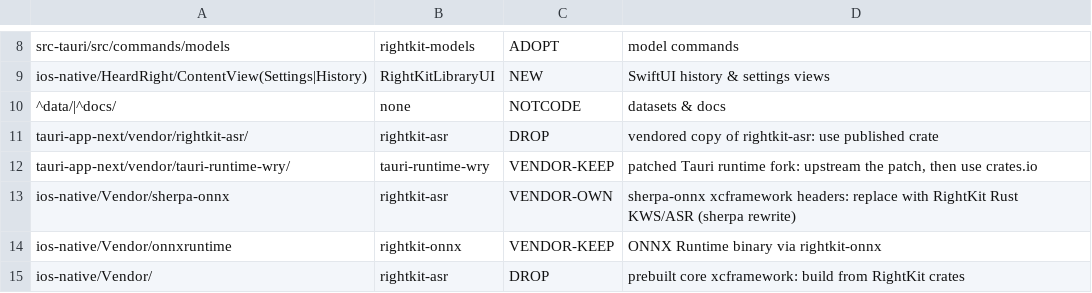
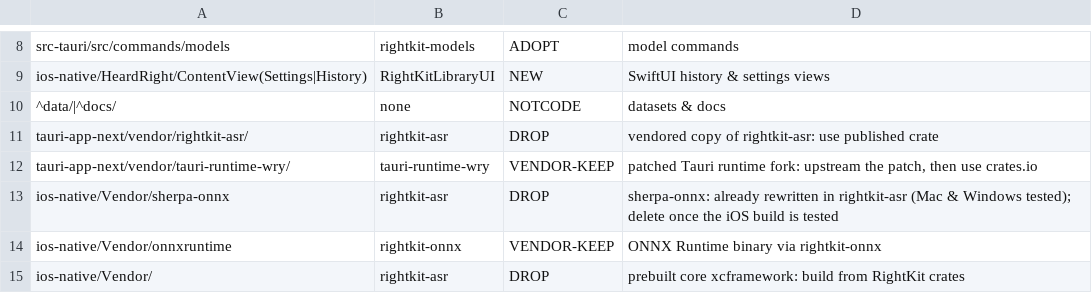
Before and after one commit to bogusyogi/rightkit, a TSV file: docs/audits/2026-11-01-rightkit-package-master-plan/rules/heardright.tsv, drawn as a sheet; only a part is shown, gaps mark what is left out.

```diff
--- a/docs/audits/2026-11-01-rightkit-package-master-plan/rules/heardright.tsv
+++ b/docs/audits/2026-11-01-rightkit-package-master-plan/rules/heardright.tsv
@@ -12,3 +12,3 @@ tauri-app-next/vendor/rightkit-asr/	rightkit-asr	DROP	vendored copy of rightkit-
 tauri-app-next/vendor/tauri-runtime-wry/	tauri-runtime-wry	VENDOR-KEEP	patched Tauri runtime fork: upstream the patch, then use crates.io
-ios-native/Vendor/sherpa-onnx	rightkit-asr	VENDOR-OWN	sherpa-onnx xcframework headers: replace with RightKit Rust KWS/ASR (sherpa rewrite)
+ios-native/Vendor/sherpa-onnx	rightkit-asr	DROP	sherpa-onnx: already rewritten in rightkit-asr (Mac & Windows tested); delete once the iOS build is tested
 ios-native/Vendor/onnxruntime	rightkit-onnx	VENDOR-KEEP	ONNX Runtime binary via rightkit-onnx
```
Also changed, not shown: docs/audits/2026-11-01-rightkit-package-master-plan/rules/coderight.tsv, docs/audits/2026-11-01-rightkit-package-master-plan/rules/viewright.tsv, 7 other files.
